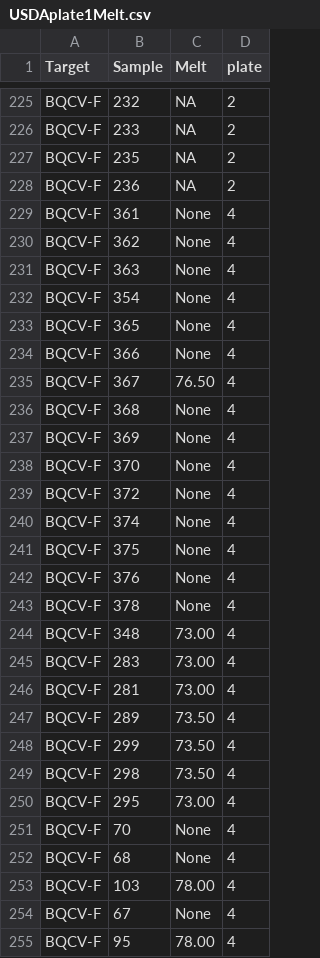
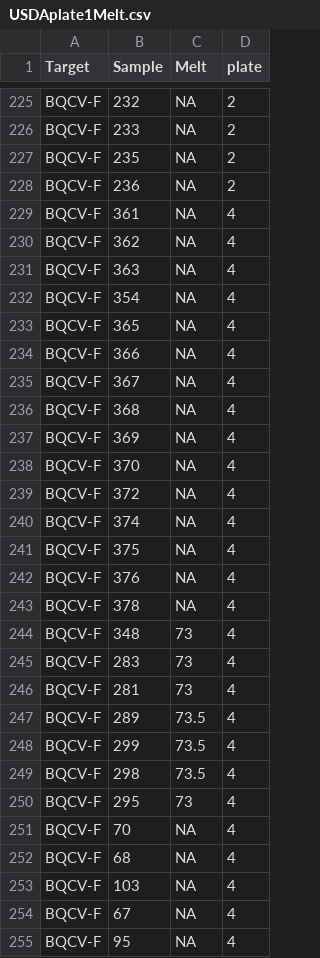
Before and after one commit to samanthaannalger/AlgerProjects, a CSV file: 2015_Bombus_Survey/CSV_Files/USDAplate1Melt.csv, drawn as a sheet; only a part is shown, gaps mark what is left out; the diff covers the shown part only.

```diff
--- a/2015_Bombus_Survey/CSV_Files/USDAplate1Melt.csv
+++ b/2015_Bombus_Survey/CSV_Files/USDAplate1Melt.csv
@@ -228,28 +228,28 @@ BQCV-F,235,NA,2
 BQCV-F,236,NA,2
-BQCV-F,361,None,4
-BQCV-F,362,None,4
-BQCV-F,363,None,4
-BQCV-F,354,None,4
-BQCV-F,365,None,4
-BQCV-F,366,None,4
-BQCV-F,367,76.50,4
-BQCV-F,368,None,4
-BQCV-F,369,None,4
-BQCV-F,370,None,4
-BQCV-F,372,None,4
-BQCV-F,374,None,4
-BQCV-F,375,None,4
-BQCV-F,376,None,4
-BQCV-F,378,None,4
-BQCV-F,348,73.00,4
-BQCV-F,283,73.00,4
-BQCV-F,281,73.00,4
-BQCV-F,289,73.50,4
-BQCV-F,299,73.50,4
-BQCV-F,298,73.50,4
-BQCV-F,295,73.00,4
-BQCV-F,70,None,4
-BQCV-F,68,None,4
-BQCV-F,103,78.00,4
-BQCV-F,67,None,4
-BQCV-F,95,78.00,4
+BQCV-F,361,NA,4
+BQCV-F,362,NA,4
+BQCV-F,363,NA,4
+BQCV-F,354,NA,4
+BQCV-F,365,NA,4
+BQCV-F,366,NA,4
+BQCV-F,367,NA,4
+BQCV-F,368,NA,4
+BQCV-F,369,NA,4
+BQCV-F,370,NA,4
+BQCV-F,372,NA,4
+BQCV-F,374,NA,4
+BQCV-F,375,NA,4
+BQCV-F,376,NA,4
+BQCV-F,378,NA,4
+BQCV-F,348,73,4
+BQCV-F,283,73,4
+BQCV-F,281,73,4
+BQCV-F,289,73.5,4
+BQCV-F,299,73.5,4
+BQCV-F,298,73.5,4
+BQCV-F,295,73,4
+BQCV-F,70,NA,4
+BQCV-F,68,NA,4
+BQCV-F,103,NA,4
+BQCV-F,67,NA,4
+BQCV-F,95,NA,4
```
Also changed, not shown: 3 edited cells elsewhere in this file, 1 other file.
